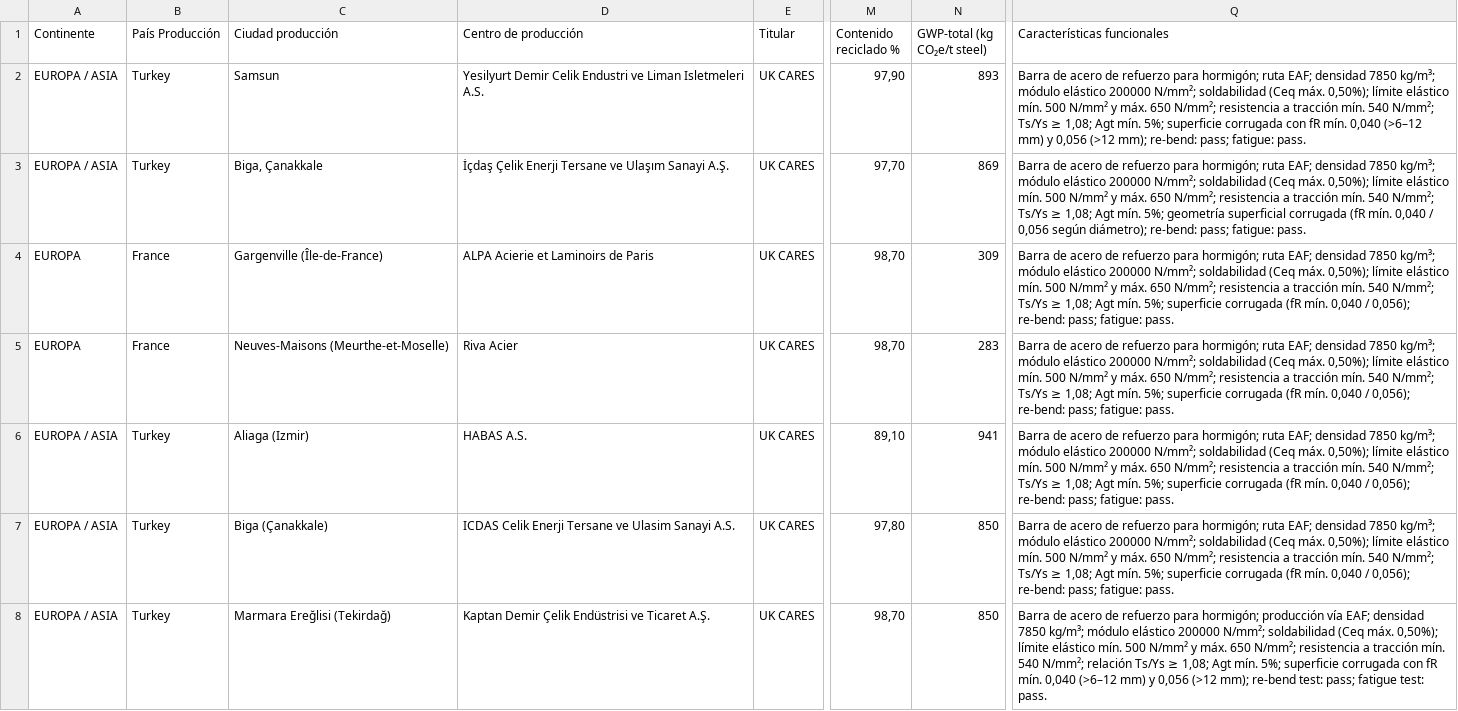
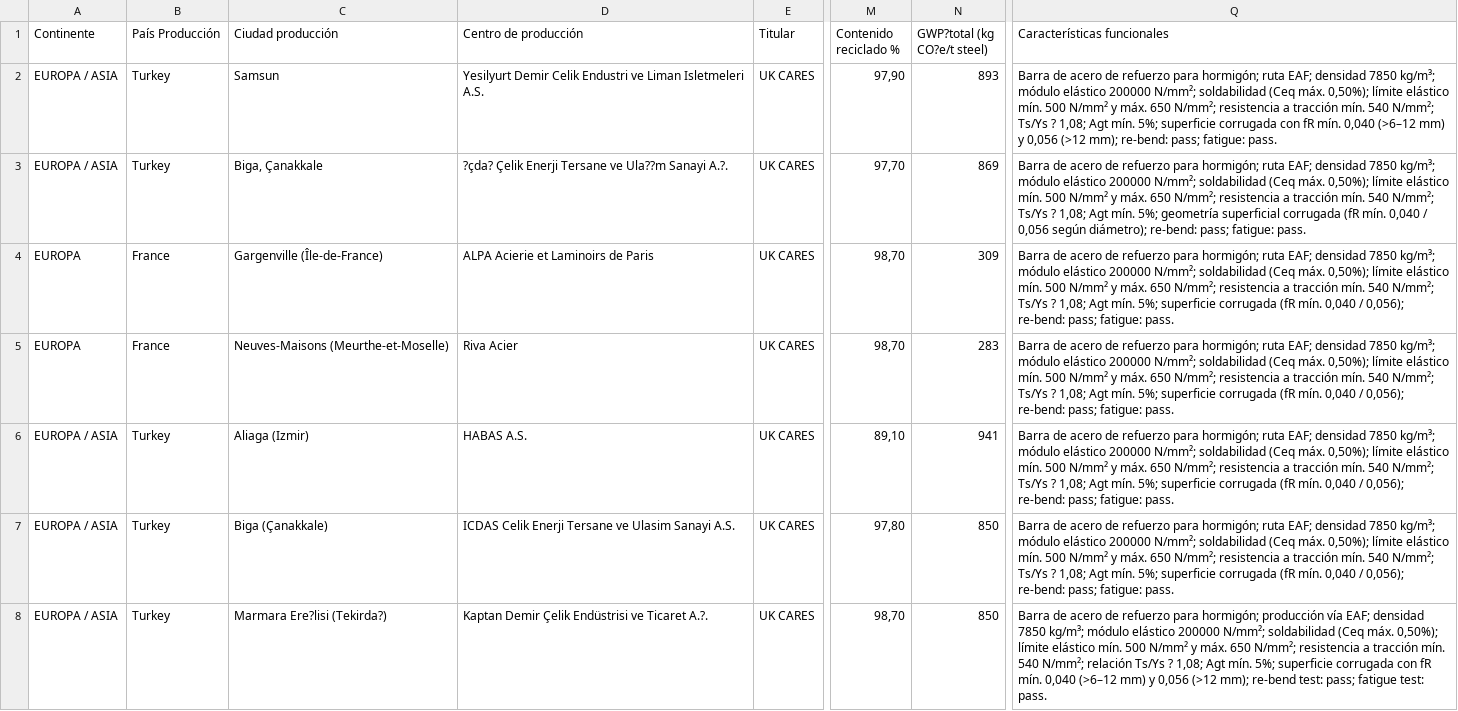
Before and after one commit to javierdelrealtunon/javierdelrealtunon.github.io, a CSV file: EPD/datos.csv, drawn as a sheet; only a part is shown, gaps mark what is left out; the diff covers the shown part only; the diff names each change by its address in the sheet, - before the commit and + after, or states it on an @@ line.

Commit message:
Add files via upload

```diff
--- a/EPD/datos.csv
+++ b/EPD/datos.csv
-N1: GWP‑total (kg CO₂e/t steel)
+N1: GWP?total (kg CO?e/t steel)
-Q2 (Características funcionales): …N/mm²; Ts/Ys ≥ 1,08; Agt…
+Q2 (Características funcionales): …N/mm²; Ts/Ys ? 1,08; Agt…
-D3 (Centro de producción): İçdaş Çelik Enerji Tersane ve Ulaşım Sanayi A.Ş.
+D3 (Centro de producción): ?çda? Çelik Enerji Tersane ve Ula??m Sanayi A.?.
-Q3 (Características funcionales): …N/mm²; Ts/Ys ≥ 1,08; Agt…
+Q3 (Características funcionales): …N/mm²; Ts/Ys ? 1,08; Agt…
-Q4:Q7 (Características funcionales): …N/mm²; Ts/Ys ≥ 1,08; Agt…
+Q4:Q7 (Características funcionales): …N/mm²; Ts/Ys ? 1,08; Agt…
-C8 (Ciudad producción): Marmara Ereğlisi (Tekirdağ)
+C8 (Ciudad producción): Marmara Ere?lisi (Tekirda?)
-D8 (Centro de producción): Kaptan Demir Çelik Endüstrisi ve Ticaret A.Ş.
+D8 (Centro de producción): Kaptan Demir Çelik Endüstrisi ve Ticaret A.?.
-Q8 (Características funcionales): …relación Ts/Ys ≥ 1,08; Agt…
+Q8 (Características funcionales): …relación Ts/Ys ? 1,08; Agt…
```
Also changed, not shown: 38 edited cells elsewhere in this file.
